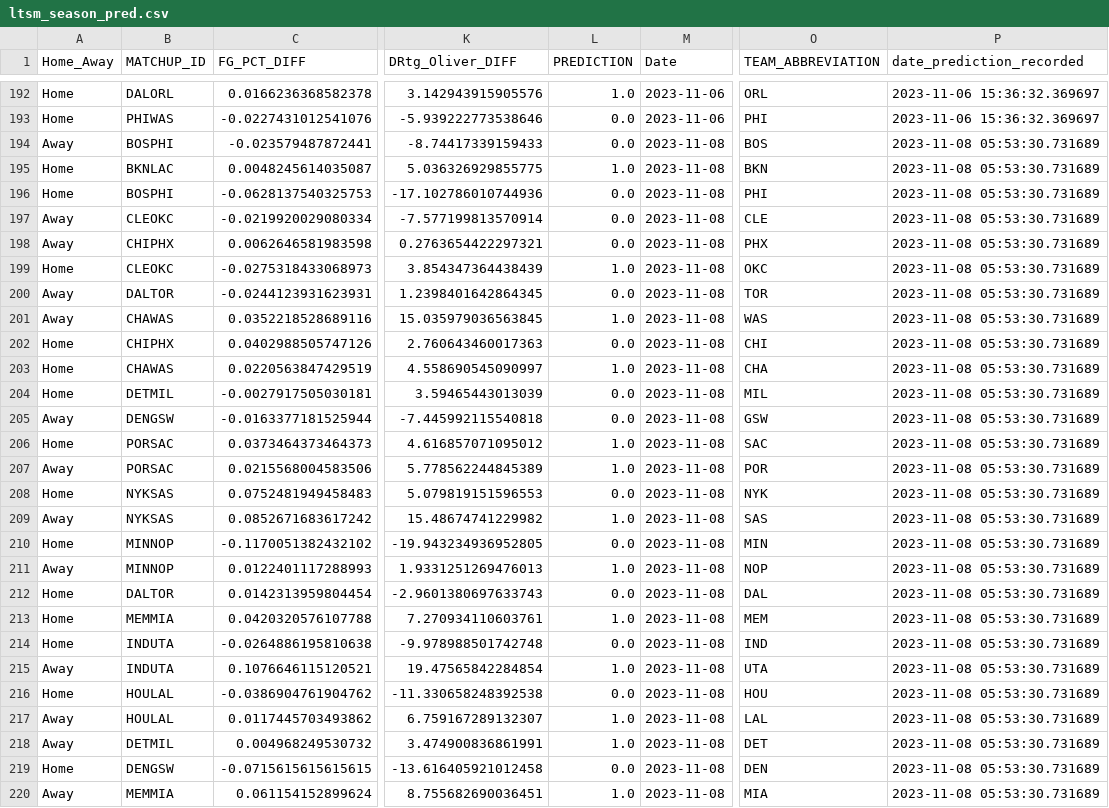
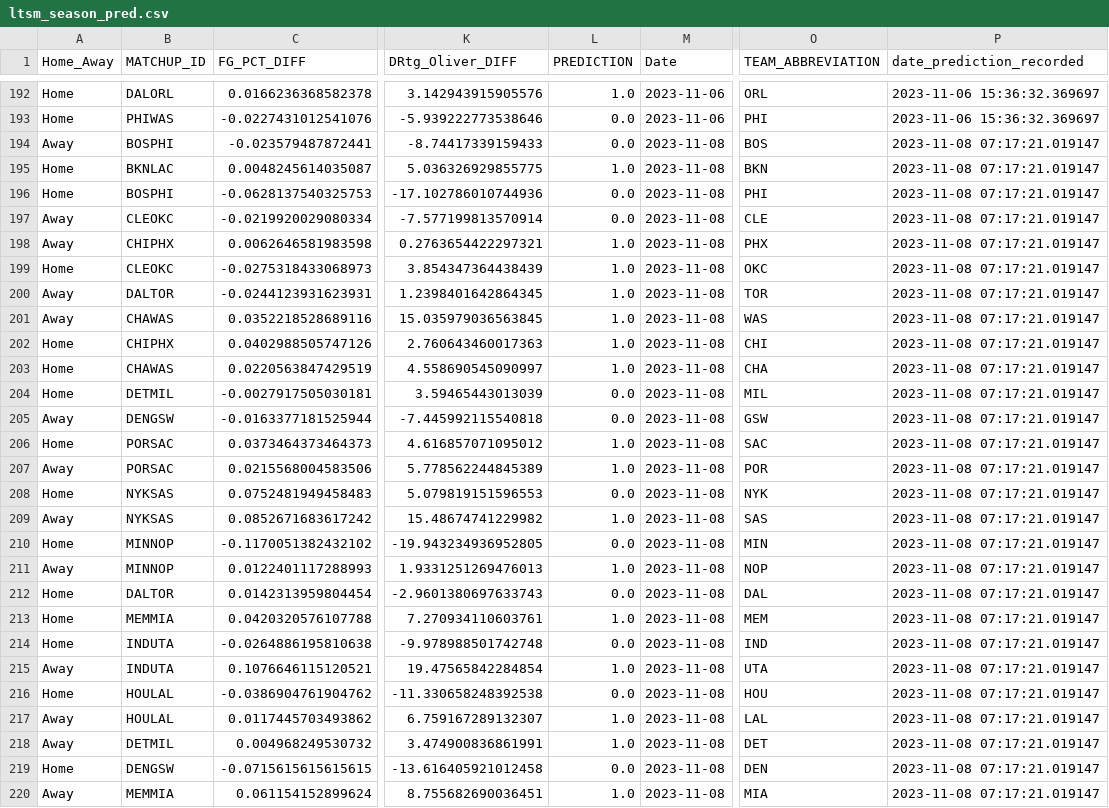
Before and after one commit to ghadfield32/nba_analysis, a CSV file: data/ltsm_season_pred.csv, drawn as a sheet; only a part is shown, gaps mark what is left out; the diff covers the shown part only; the diff names each change by its address in the sheet, - before the commit and + after, or states it on an @@ line.

```diff
--- a/data/ltsm_season_pred.csv
+++ b/data/ltsm_season_pred.csv
-P194:P220 (date_prediction_recorded): 2023-11-08 05:53:30.731689
+P194:P220 (date_prediction_recorded): 2023-11-08 07:17:21.019147
-L198 (PREDICTION): 0.0
+L198 (PREDICTION): 1.0
-L200 (PREDICTION): 0.0
+L200 (PREDICTION): 1.0
-L202 (PREDICTION): 0.0
+L202 (PREDICTION): 1.0
```
Also changed, not shown: 1 edited cell elsewhere in this file, 1 other file.
